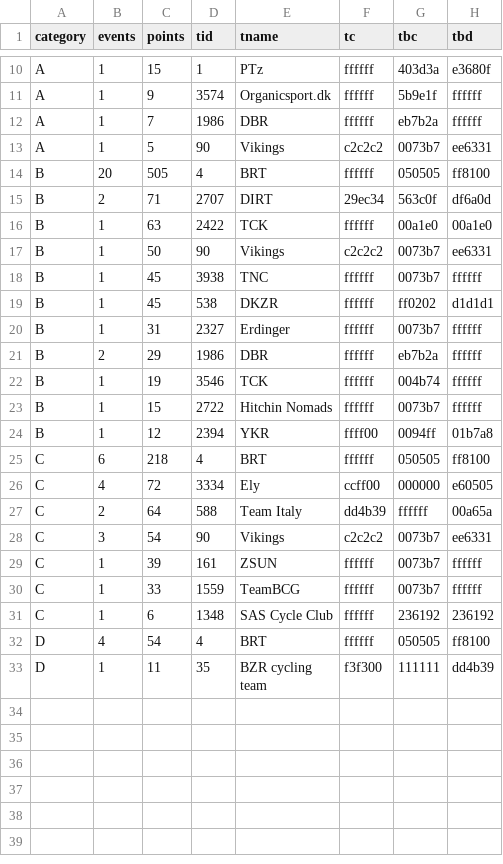
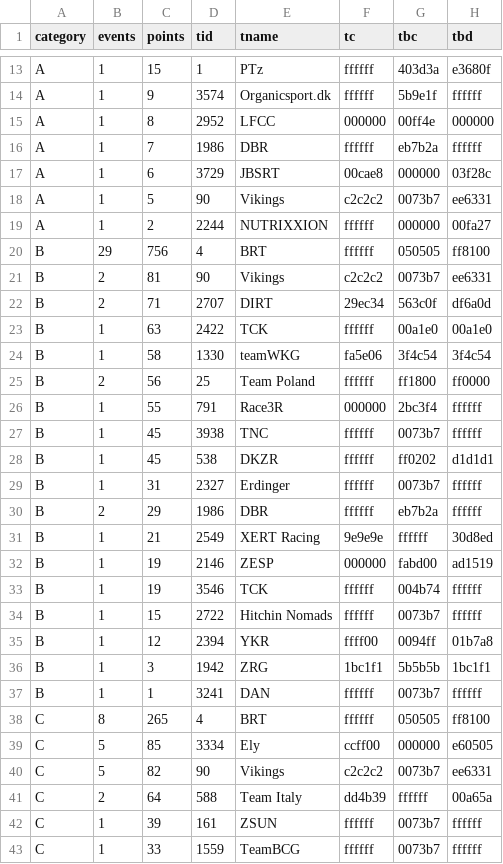
Before and after one commit to jessicah/boltrace.team, a CSV file: _data/2019/series_2/critteam.csv, drawn as a sheet; only a part is shown, gaps mark what is left out; the shorter side is filled out with more unchanged rows; the diff covers the shown part only.

```diff
--- a/_data/2019/series_2/critteam.csv
+++ b/_data/2019/series_2/critteam.csv
@@ -11,8 +14,14 @@ A,1,15,1,PTz,ffffff,403d3a,e3680f
 A,1,9,3574,Organicsport.dk ,ffffff,5b9e1f,ffffff
+A,1,8,2952,LFCC ,000000,00ff4e,000000
 A,1,7,1986,DBR,ffffff,eb7b2a,ffffff
+A,1,6,3729,JBSRT,00cae8,000000,03f28c
 A,1,5,90,Vikings,c2c2c2,0073b7,ee6331
-B,20,505,4,BRT,ffffff,050505,ff8100
+A,1,2,2244,NUTRIXXION,ffffff,000000,00fa27
+B,29,756,4,BRT,ffffff,050505,ff8100
+B,2,81,90,Vikings,c2c2c2,0073b7,ee6331
 B,2,71,2707,DIRT,29ec34,563c0f,df6a0d
 B,1,63,2422,TCK,ffffff,00a1e0,00a1e0
-B,1,50,90,Vikings,c2c2c2,0073b7,ee6331
+B,1,58,1330,teamWKG,fa5e06,3f4c54,3f4c54
+B,2,56,25,Team Poland,ffffff,ff1800,ff0000
+B,1,55,791,Race3R,000000,2bc3f4,ffffff
 B,1,45,3938,TNC,ffffff,0073b7,ffffff
@@ -21,2 +30,4 @@ B,1,31,2327,Erdinger ,ffffff,0073b7,ffffff
 B,2,29,1986,DBR,ffffff,eb7b2a,ffffff
+B,1,21,2549,XERT Racing,9e9e9e,ffffff,30d8ed
+B,1,19,2146,ZESP,000000,fabd00,ad1519
 B,1,19,3546,TCK,ffffff,004b74,ffffff
@@ -24,6 +35,8 @@ B,1,15,2722,Hitchin Nomads,ffffff,0073b7,ffffff
 B,1,12,2394,YKR,ffff00,0094ff,01b7a8
-C,6,218,4,BRT,ffffff,050505,ff8100
-C,4,72,3334,Ely,ccff00,000000,e60505
+B,1,3,1942,ZRG,1bc1f1,5b5b5b,1bc1f1
+B,1,1,3241,DAN,ffffff,0073b7,ffffff
+C,8,265,4,BRT,ffffff,050505,ff8100
+C,5,85,3334,Ely,ccff00,000000,e60505
+C,5,82,90,Vikings,c2c2c2,0073b7,ee6331
 C,2,64,588,Team Italy,dd4b39,ffffff,00a65a
-C,3,54,90,Vikings,c2c2c2,0073b7,ee6331
 C,1,39,161,ZSUN,ffffff,0073b7,ffffff
```
Also changed, not shown: 8 added rows, 1 removed row and 7 edited cells elsewhere in this file, _data/2019/series_2/crit.csv, 2 other files.
